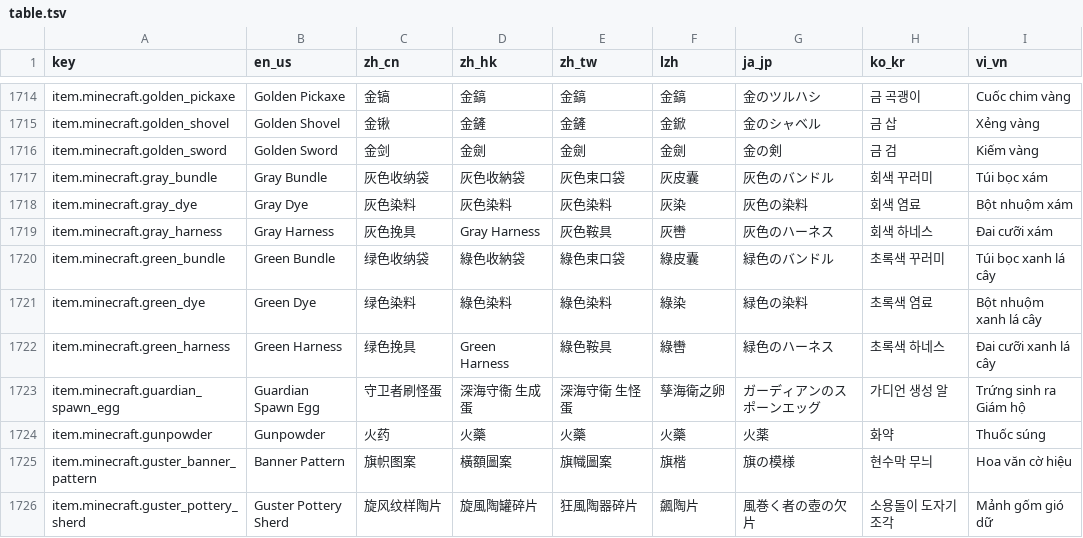
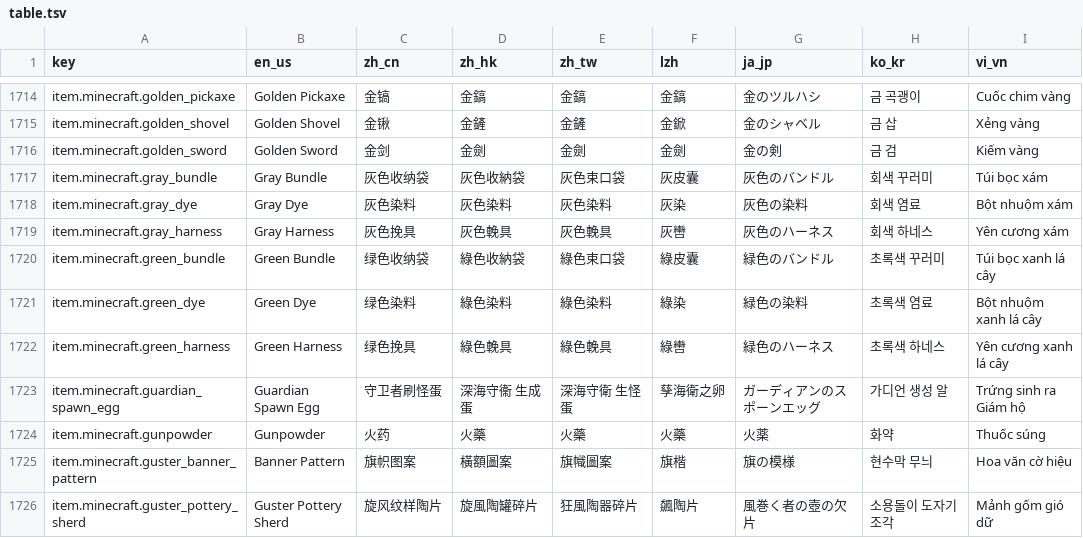
Before and after one commit to SkyEye-FAST/verdigloss, a TSV file: public/table.tsv, drawn as a sheet; only a part is shown, gaps mark what is left out; the diff covers the shown part only.

```diff
--- a/public/table.tsv
+++ b/public/table.tsv
@@ -1718,6 +1718,6 @@ item.minecraft.gray_bundle	Gray Bundle	灰色收纳袋	灰色收納袋	灰色束
 item.minecraft.gray_dye	Gray Dye	灰色染料	灰色染料	灰色染料	灰染	灰色の染料	회색 염료	Bột nhuộm xám
-item.minecraft.gray_harness	Gray Harness	灰色挽具	Gray Harness	灰色鞍具	灰轡	灰色のハーネス	회색 하네스	Đai cưỡi xám
+item.minecraft.gray_harness	Gray Harness	灰色挽具	灰色輓具	灰色輓具	灰轡	灰色のハーネス	회색 하네스	Yên cương xám
 item.minecraft.green_bundle	Green Bundle	绿色收纳袋	綠色收納袋	綠色束口袋	綠皮囊	緑色のバンドル	초록색 꾸러미	Túi bọc xanh lá cây
 item.minecraft.green_dye	Green Dye	绿色染料	綠色染料	綠色染料	綠染	緑色の染料	초록색 염료	Bột nhuộm xanh lá cây
-item.minecraft.green_harness	Green Harness	绿色挽具	Green Harness	綠色鞍具	綠轡	緑色のハーネス	초록색 하네스	Đai cưỡi xanh lá cây
+item.minecraft.green_harness	Green Harness	绿色挽具	綠色輓具	綠色輓具	綠轡	緑色のハーネス	초록색 하네스	Yên cương xanh lá cây
 item.minecraft.guardian_spawn_egg	Guardian Spawn Egg	守卫者刷怪蛋	深海守衞 生成蛋	深海守衛 生怪蛋	孳海衛之卵	ガーディアンのスポーンエッグ	가디언 생성 알	Trứng sinh ra Giám hộ
```
Also changed, not shown: 71 edited cells elsewhere in this file.
